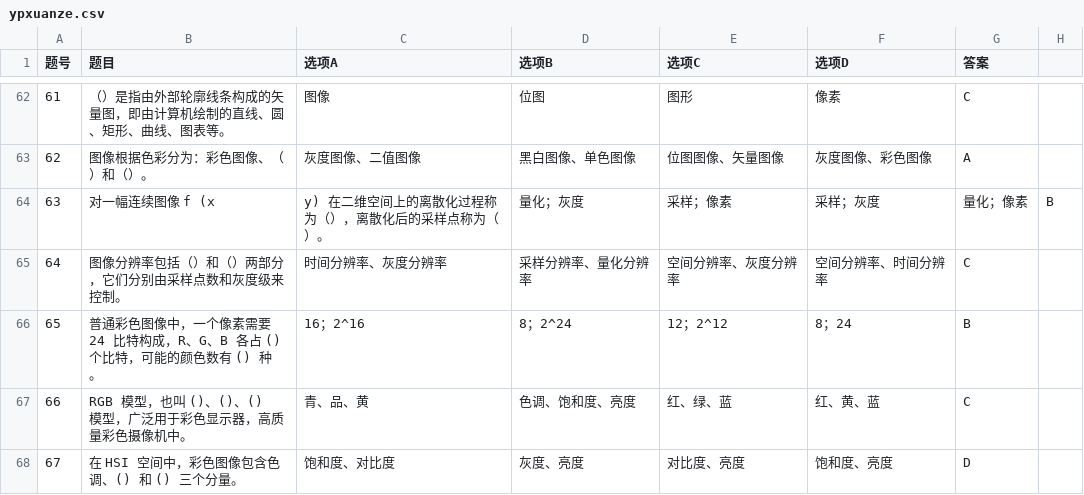
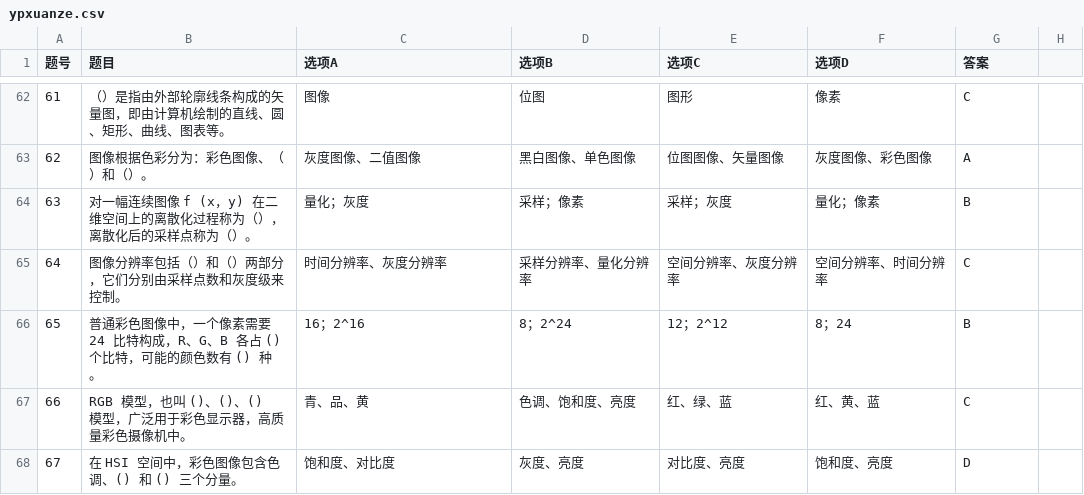
Before and after one commit to KawasakiKusako/kawasakikusako.github.io, a CSV file: TEMP_SITE/static/ypxuanze.csv, drawn as a sheet; only a part is shown, gaps mark what is left out.

Commit message:
Fix formatting of line 63 in ypxuanze.csv

```diff
--- a/TEMP_SITE/static/ypxuanze.csv
+++ b/TEMP_SITE/static/ypxuanze.csv
@@ -63,3 +63,3 @@
 62,图像根据色彩分为：彩色图像、（）和（）。,灰度图像、二值图像,黑白图像、单色图像,位图图像、矢量图像,灰度图像、彩色图像,A
-63,对一幅连续图像 f (x,y) 在二维空间上的离散化过程称为（），离散化后的采样点称为（）。,量化；灰度,采样；像素,采样；灰度,量化；像素,B
+63,对一幅连续图像 f (x，y) 在二维空间上的离散化过程称为（），离散化后的采样点称为（）。,量化；灰度,采样；像素,采样；灰度,量化；像素,B
 64,图像分辨率包括（）和（）两部分，它们分别由采样点数和灰度级来控制。,时间分辨率、灰度分辨率,采样分辨率、量化分辨率,空间分辨率、灰度分辨率,空间分辨率、时间分辨率,C
```
